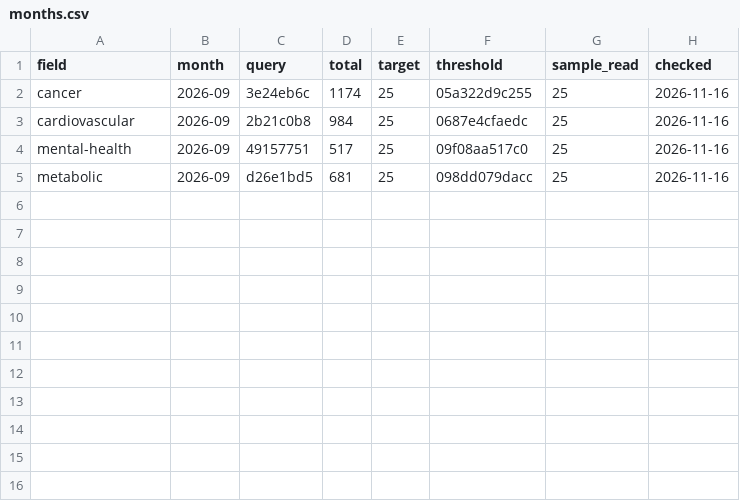
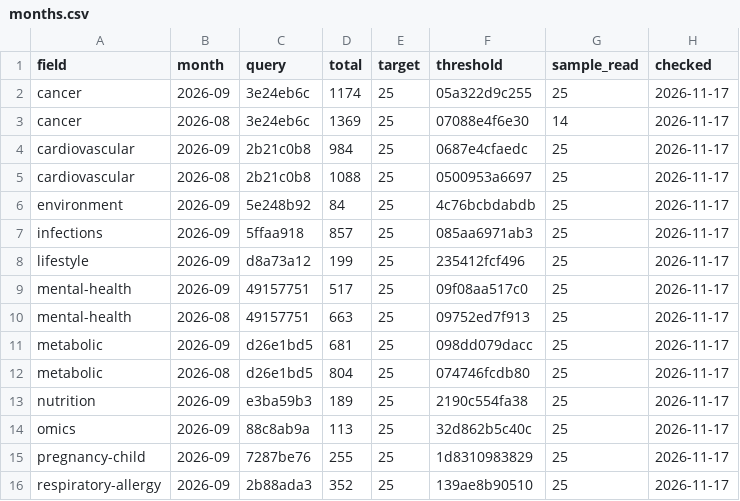
Before and after one commit to nfdi4health/datashield-function-ideas, a CSV file: literature-watch/data/months.csv, drawn as a sheet.

Commit message:
data: literature watch, 250 papers

```diff
--- a/literature-watch/data/months.csv
+++ b/literature-watch/data/months.csv
@@ -1,5 +1,16 @@
 "field","month","query","total","target","threshold","sample_read","checked"
-"cancer","2026-09","3e24eb6c",1174,25,"05a322d9c255",25,"2026-11-16"
-"cardiovascular","2026-09","2b21c0b8",984,25,"0687e4cfaedc",25,"2026-11-16"
-"mental-health","2026-09","49157751",517,25,"09f08aa517c0",25,"2026-11-16"
-"metabolic","2026-09","d26e1bd5",681,25,"098dd079dacc",25,"2026-11-16"
+"cancer","2026-09","3e24eb6c",1174,25,"05a322d9c255",25,"2026-11-17"
+"cancer","2026-08","3e24eb6c",1369,25,"07088e4f6e30",14,"2026-11-17"
+"cardiovascular","2026-09","2b21c0b8",984,25,"0687e4cfaedc",25,"2026-11-17"
+"cardiovascular","2026-08","2b21c0b8",1088,25,"0500953a6697",25,"2026-11-17"
+"environment","2026-09","5e248b92",84,25,"4c76bcbdabdb",25,"2026-11-17"
+"infections","2026-09","5ffaa918",857,25,"085aa6971ab3",25,"2026-11-17"
+"lifestyle","2026-09","d8a73a12",199,25,"235412fcf496",25,"2026-11-17"
+"mental-health","2026-09","49157751",517,25,"09f08aa517c0",25,"2026-11-17"
+"mental-health","2026-08","49157751",663,25,"09752ed7f913",25,"2026-11-17"
+"metabolic","2026-09","d26e1bd5",681,25,"098dd079dacc",25,"2026-11-17"
+"metabolic","2026-08","d26e1bd5",804,25,"074746fcdb80",25,"2026-11-17"
+"nutrition","2026-09","e3ba59b3",189,25,"2190c554fa38",25,"2026-11-17"
+"omics","2026-09","88c8ab9a",113,25,"32d862b5c40c",25,"2026-11-17"
+"pregnancy-child","2026-09","7287be76",255,25,"1d8310983829",25,"2026-11-17"
+"respiratory-allergy","2026-09","2b88ada3",352,25,"139ae8b90510",25,"2026-11-17"
```
Also changed, not shown: 2 other files.
